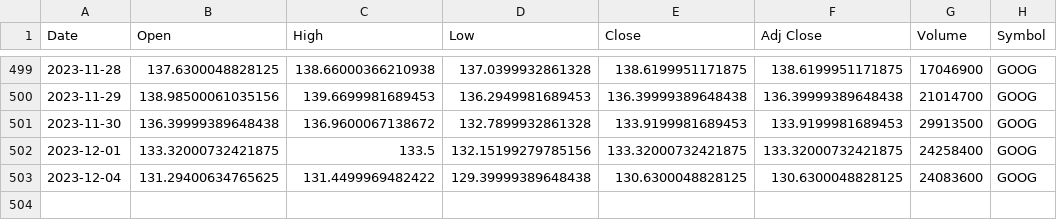
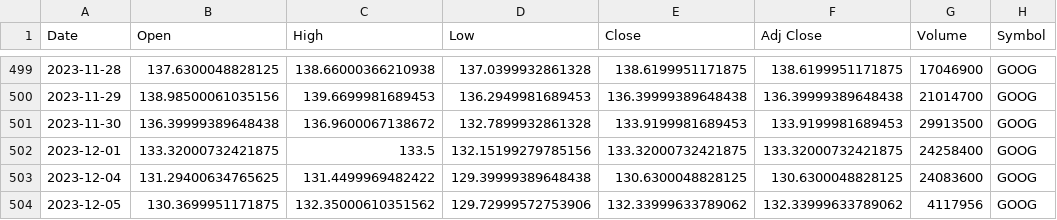
Before and after one commit to karla-mond/stockPred-Mex, a CSV file: dataBase/ticker_GOOG.csv, drawn as a sheet; only a part is shown, gaps mark what is left out; the diff names each change by its address in the sheet, - before the commit and + after, or states it on an @@ line.

```diff
--- a/dataBase/ticker_GOOG.csv
+++ b/dataBase/ticker_GOOG.csv
+row 504: 2023-12-05 | 130.3699951171875 | 132.35000610351562 | 129.72999572753906 | 132.33999633789062 | 132.33999633789062 | 4117956 | GOOG
```
Also changed, not shown: dataBase/ticker_MSFT.csv, 2 other files.
